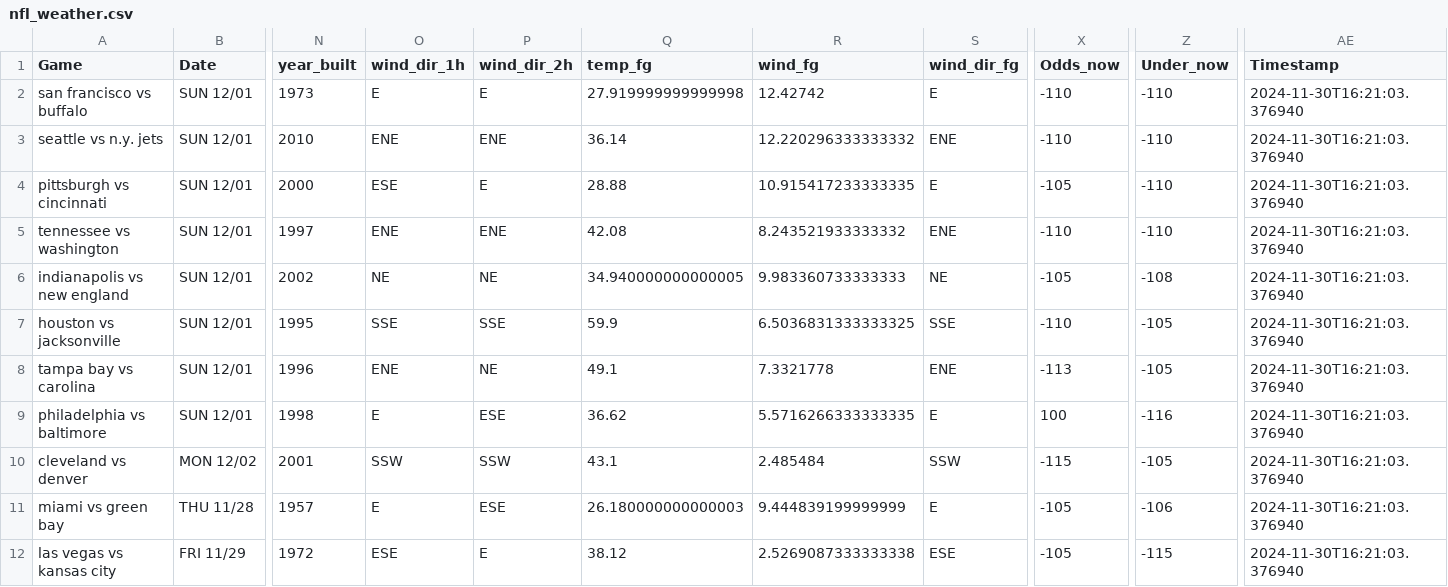
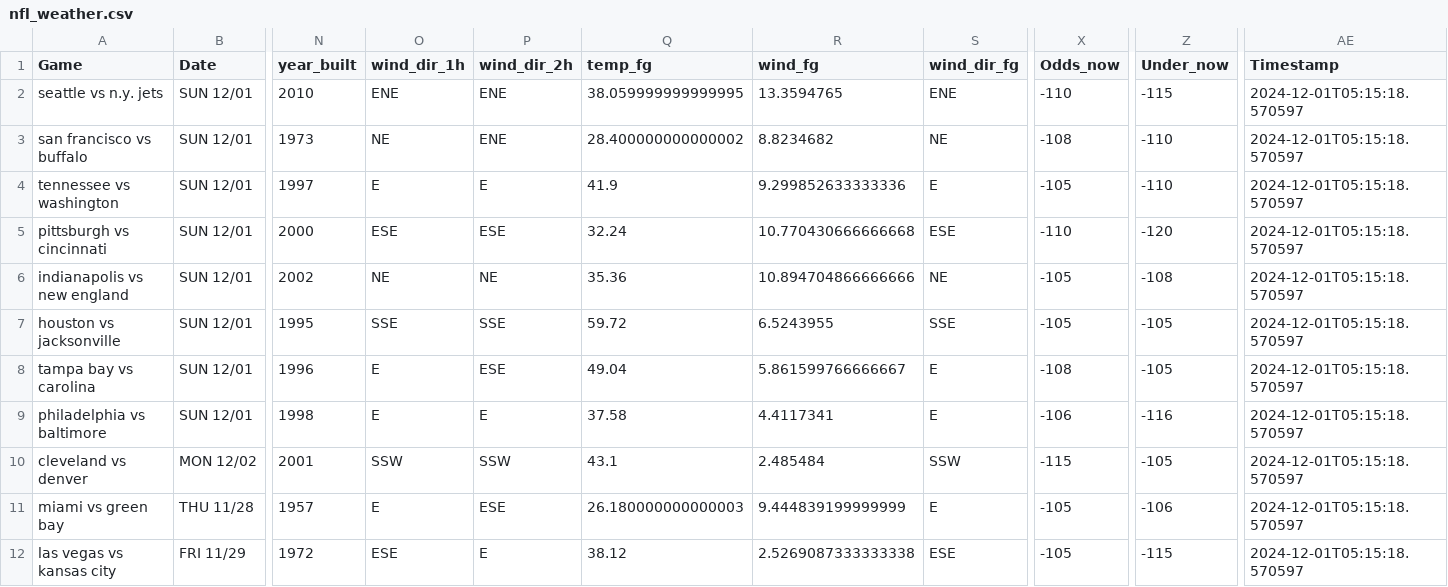
Before and after one commit to mslade50/football_weather, a CSV file: nfl_weather.csv, drawn as a sheet; only a part is shown, gaps mark what is left out; removed rows and columns are numbered as before the commit, all else as after; rows hold the shown columns only; the diff names each change by its address in the sheet, - before the commit and + after, or states it on an @@ line.

Commit message:
Update nfl_weather.csv with Timestamp 2024-12-01T05:15:18.570597

```diff
--- a/nfl_weather.csv
+++ b/nfl_weather.csv
-row 2: san francisco vs buffalo | SUN 12/01 | 1973 | E | E | 27.919999999999998 | 12.42742 | E | -110 | -110 | 2024-11-30T16:21:03.376940
-Q2 (temp_fg): 36.14
+Q2 (temp_fg): 38.059999999999995
-R2 (wind_fg): 12.220296333333332
+R2 (wind_fg): 13.3594765
-Z2 (Under_now): -110
+Z2 (Under_now): -115
-AE2 (Timestamp): 2024-11-30T16:21:03.376940
+AE2 (Timestamp): 2024-12-01T05:15:18.570597
-row 4: pittsburgh vs cincinnati | SUN 12/01 | 2000 | ESE | E | 28.88 | 10.915417233333335 | E | -105 | -110 | 2024-11-30T16:21:03.376940
+row 3: san francisco vs buffalo | SUN 12/01 | 1973 | NE | ENE | 28.400000000000002 | 8.8234682 | NE | -108 | -110 | 2024-12-01T05:15:18.570597
-O4 (wind_dir_1h): ENE
+O4 (wind_dir_1h): E
-P4 (wind_dir_2h): ENE
+P4 (wind_dir_2h): E
-Q4 (temp_fg): 42.08
+Q4 (temp_fg): 41.9
-R4 (wind_fg): 8.243521933333332
+R4 (wind_fg): 9.299852633333336
-S4 (wind_dir_fg): ENE
+S4 (wind_dir_fg): E
-X4 (Odds_now): -110
+X4 (Odds_now): -105
-AE4 (Timestamp): 2024-11-30T16:21:03.376940
+AE4 (Timestamp): 2024-12-01T05:15:18.570597
+row 5: pittsburgh vs cincinnati | SUN 12/01 | 2000 | ESE | ESE | 32.24 | 10.770430666666668 | ESE | -110 | -120 | 2024-12-01T05:15:18.570597
-Q6 (temp_fg): 34.940000000000005
+Q6 (temp_fg): 35.36
-R6 (wind_fg): 9.983360733333333
+R6 (wind_fg): 10.894704866666666
-AE6:AE12 (Timestamp): 2024-11-30T16:21:03.376940
+AE6:AE12 (Timestamp): 2024-12-01T05:15:18.570597
-Q7 (temp_fg): 59.9
+Q7 (temp_fg): 59.72
-R7 (wind_fg): 6.5036831333333325
+R7 (wind_fg): 6.5243955
-X7 (Odds_now): -110
+X7 (Odds_now): -105
-O8 (wind_dir_1h): ENE
+O8 (wind_dir_1h): E
-P8 (wind_dir_2h): NE
+P8 (wind_dir_2h): ESE
-Q8 (temp_fg): 49.1
+Q8 (temp_fg): 49.04
-R8 (wind_fg): 7.3321778
+R8 (wind_fg): 5.861599766666667
-S8 (wind_dir_fg): ENE
+S8 (wind_dir_fg): E
-X8 (Odds_now): -113
+X8 (Odds_now): -108
-P9 (wind_dir_2h): ESE
+P9 (wind_dir_2h): E
-Q9 (temp_fg): 36.62
+Q9 (temp_fg): 37.58
-R9 (wind_fg): 5.5716266333333335
+R9 (wind_fg): 4.4117341
-X9 (Odds_now): 100
+X9 (Odds_now): -106
```
